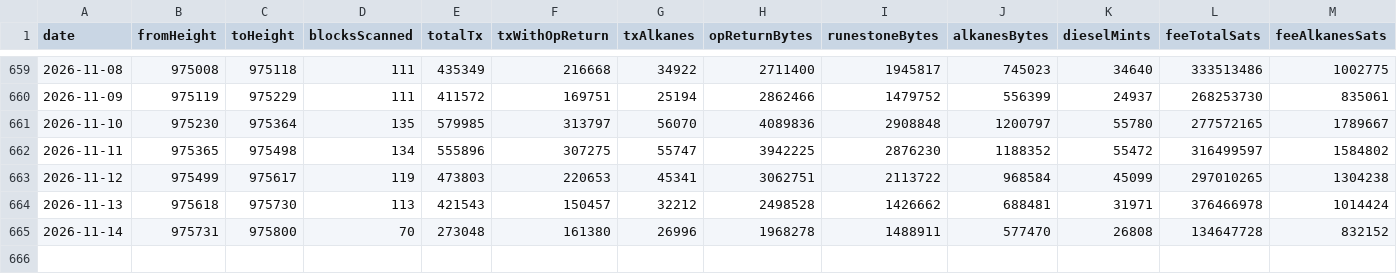
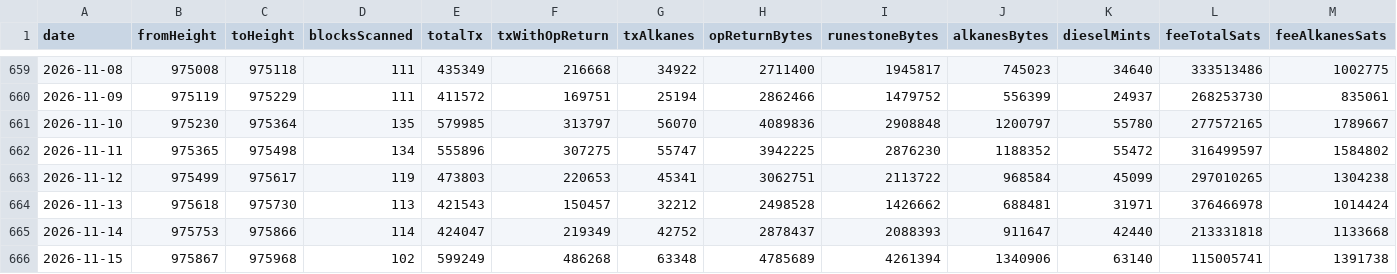
Before and after one commit to Vdto88/alkanes-opreturn-scanner, a CSV file: history.csv, drawn as a sheet; only a part is shown, gaps mark what is left out; rows hold the shown columns only; the diff covers the shown part only; the diff names each change by its address in the sheet, - before the commit and + after, or states it on an @@ line.

```diff
--- a/history.csv
+++ b/history.csv
-B665 (fromHeight): 975731
+B665 (fromHeight): 975753
-C665 (toHeight): 975800
+C665 (toHeight): 975866
-D665 (blocksScanned): 70
+D665 (blocksScanned): 114
-E665 (totalTx): 273048
+E665 (totalTx): 424047
-F665 (txWithOpReturn): 161380
+F665 (txWithOpReturn): 219349
-G665 (txAlkanes): 26996
+G665 (txAlkanes): 42752
-H665 (opReturnBytes): 1968278
+H665 (opReturnBytes): 2878437
-I665 (runestoneBytes): 1488911
+I665 (runestoneBytes): 2088393
-J665 (alkanesBytes): 577470
+J665 (alkanesBytes): 911647
-K665 (dieselMints): 26808
+K665 (dieselMints): 42440
-L665 (feeTotalSats): 134647728
+L665 (feeTotalSats): 213331818
-M665 (feeAlkanesSats): 832152
+M665 (feeAlkanesSats): 1133668
+row 666: 2026-11-15 | 975867 | 975968 | 102 | 599249 | 486268 | 63348 | 4785689 | 4261394 | 1340906 | 63140 | 115005741 | 1391738
```
Also changed, not shown: 7 edited cells elsewhere in this file, 2 other files.
